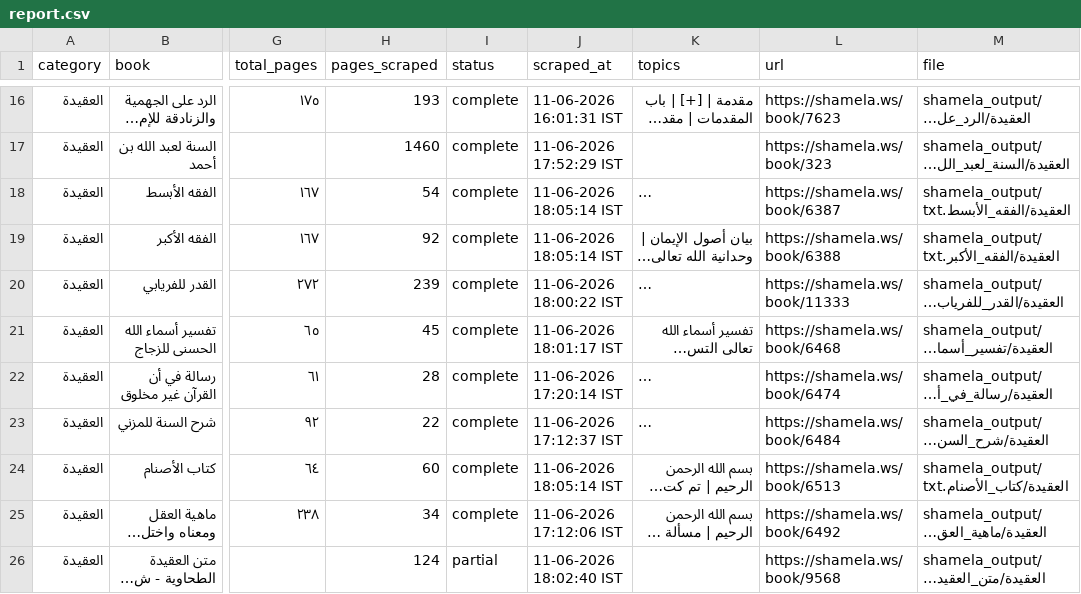
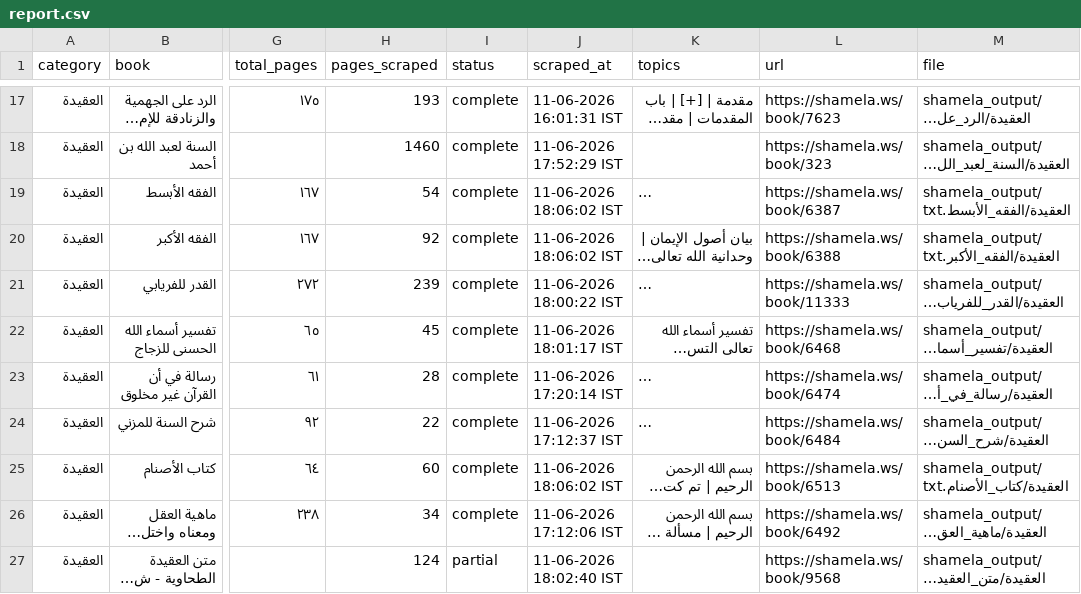
Before and after one commit to farhan281/al-qalam-project, a CSV file: shamela_output/reports/report.csv, drawn as a sheet; only a part is shown, gaps mark what is left out; long unchanged cells end in …; addresses are those after the commit; the diff covers the shown part only; the diff names each change by its address in the sheet, - before the commit and + after, or states it on an @@ line.

```diff
--- a/shamela_output/reports/report.csv
+++ b/shamela_output/reports/report.csv
-J19:J20 (scraped_at): 11-06-2026 18:05:14 IST
+J19:J20 (scraped_at): 11-06-2026 18:06:02 IST
-J25 (scraped_at): 11-06-2026 18:05:14 IST
+J25 (scraped_at): 11-06-2026 18:06:02 IST
```
Also changed, not shown: 1 added row and 11 edited cells elsewhere in this file, shamela_output/reports/الفرق_والردود.csv, shamela_output/التجويد_والقراءات/التجويد_والقراءات.csv, 7 other files.
